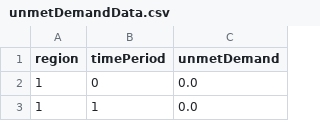
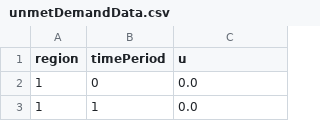
Before and after one commit to alexdelise/Data-Driven-SIRV-OR, a CSV file: outputData/unmetDemandData.csv, drawn as a sheet; only a part is shown.

```diff
--- a/outputData/unmetDemandData.csv
+++ b/outputData/unmetDemandData.csv
@@ -1,2 +1,2 @@
-region,timePeriod,unmetDemand
+region,timePeriod,u
 1,0,0.0
```
Also changed, not shown: outputData/hospitalizationData.csv, outputData/infectedData.csv, 23 other files.
